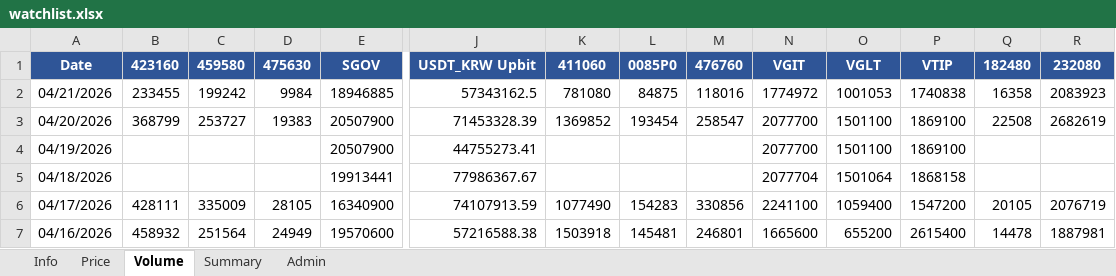
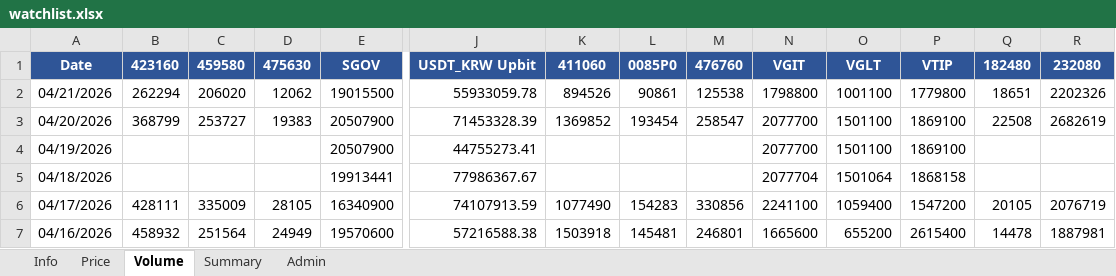
Before and after one commit to jtkimpr/finance-watch, an Excel workbook: data/watchlist.xlsx, sheet Volume, drawn as a sheet; only a part is shown, gaps mark what is left out; values as stored, in another font and other column widths than the file's, no borders; removed rows and columns are numbered as before the commit, all else as after; rows hold the shown columns only; the diff names each change by its address in the sheet, - before the commit and + after, or states it on an @@ line.

```diff
--- a/data/watchlist.xlsx (sheet Volume)
+++ b/data/watchlist.xlsx (sheet Volume)
-row 2: 04/21/2026 | 233455 | 199242 | 9984 | 18946885 | 57343162.5 | 781080 | 84875 | 118016 | 1774972 | 1001053 | 1740838 | 16358 | 2083923
+row 2: 04/21/2026 | 262294 | 206020 | 12062 | 19015500 | 55933059.78 | 894526 | 90861 | 125538 | 1798800 | 1001100 | 1779800 | 18651 | 2202326
```
Also changed, not shown: sheet Summary, sheet Price, 4 other files.
